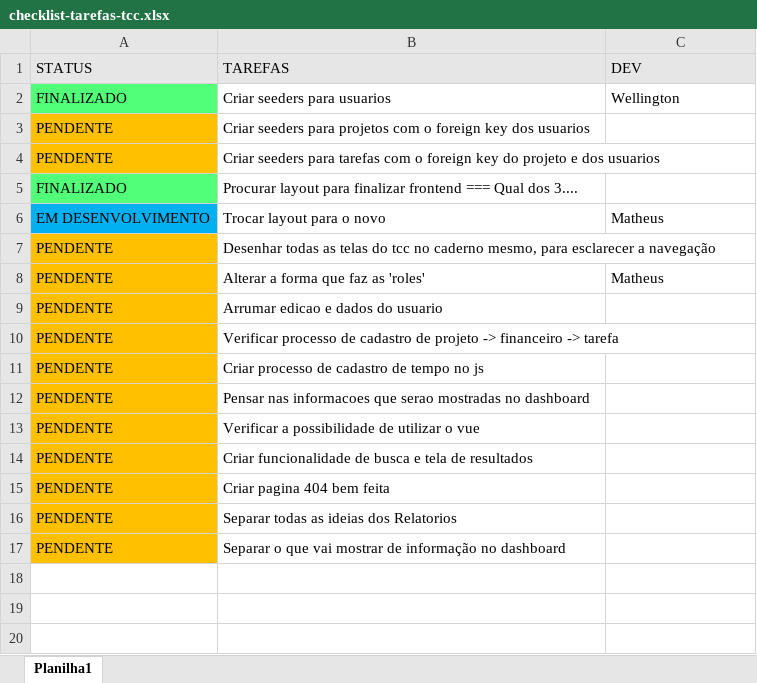
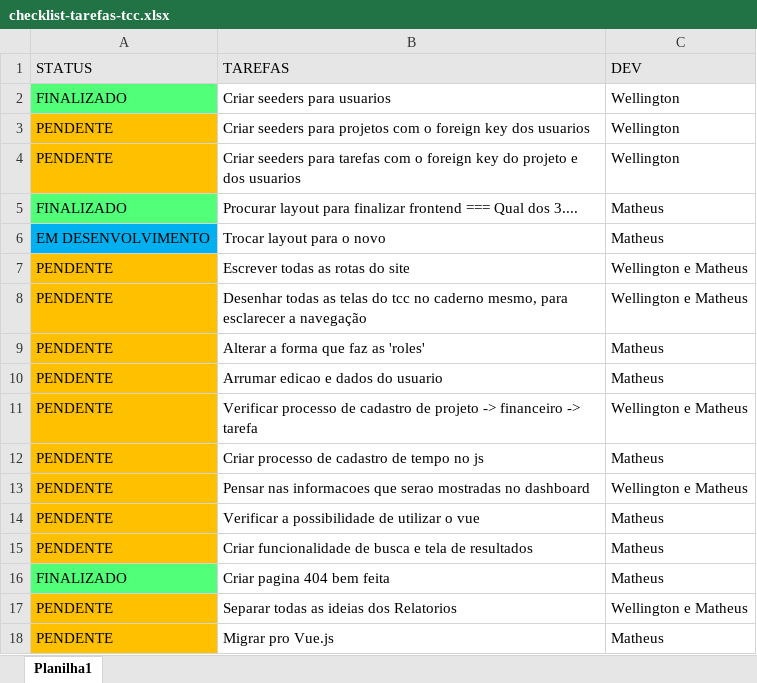
Before and after one commit to WellingtonMaia/Projeto_TCC, an Excel workbook: checklist-tarefas-tcc.xlsx, sheet Planilha1, drawn as a sheet; values as stored, in another font and other column widths than the file's, no borders; removed rows and columns are numbered as before the commit, all else as after; the diff names each change by its address in the sheet, - before the commit and + after, or states it on an @@ line.

Commit message:
atualizando checklist

```diff
--- a/checklist-tarefas-tcc.xlsx (sheet Planilha1)
+++ b/checklist-tarefas-tcc.xlsx (sheet Planilha1)
-C3:C4 (DEV): (empty)
+C3:C4 (DEV): Wellington
-C5 (DEV): (empty)
+C5 (DEV): Matheus
+row 7: PENDENTE | Escrever todas as rotas do site | Wellington e Matheus
-C8 (DEV): (empty)
+C8 (DEV): Wellington e Matheus
-C10 (DEV): (empty)
+C10 (DEV): Matheus
-C11 (DEV): (empty)
+C11 (DEV): Wellington e Matheus
-C12 (DEV): (empty)
+C12 (DEV): Matheus
-C13 (DEV): (empty)
+C13 (DEV): Wellington e Matheus
-C14:C16 (DEV): (empty)
+C14:C16 (DEV): Matheus
-A16 (STATUS): PENDENTE
+A16 (STATUS): FINALIZADO
-A16 fill: #FFC000
+A16 fill: #51FF78
-C17 (DEV): (empty)
+C17 (DEV): Wellington e Matheus
-row 17: PENDENTE | Separar o que vai mostrar de informação no dashboard
+row 18: PENDENTE | Migrar pro Vue.js | Matheus
```
Also changed, not shown: 1 other file.
